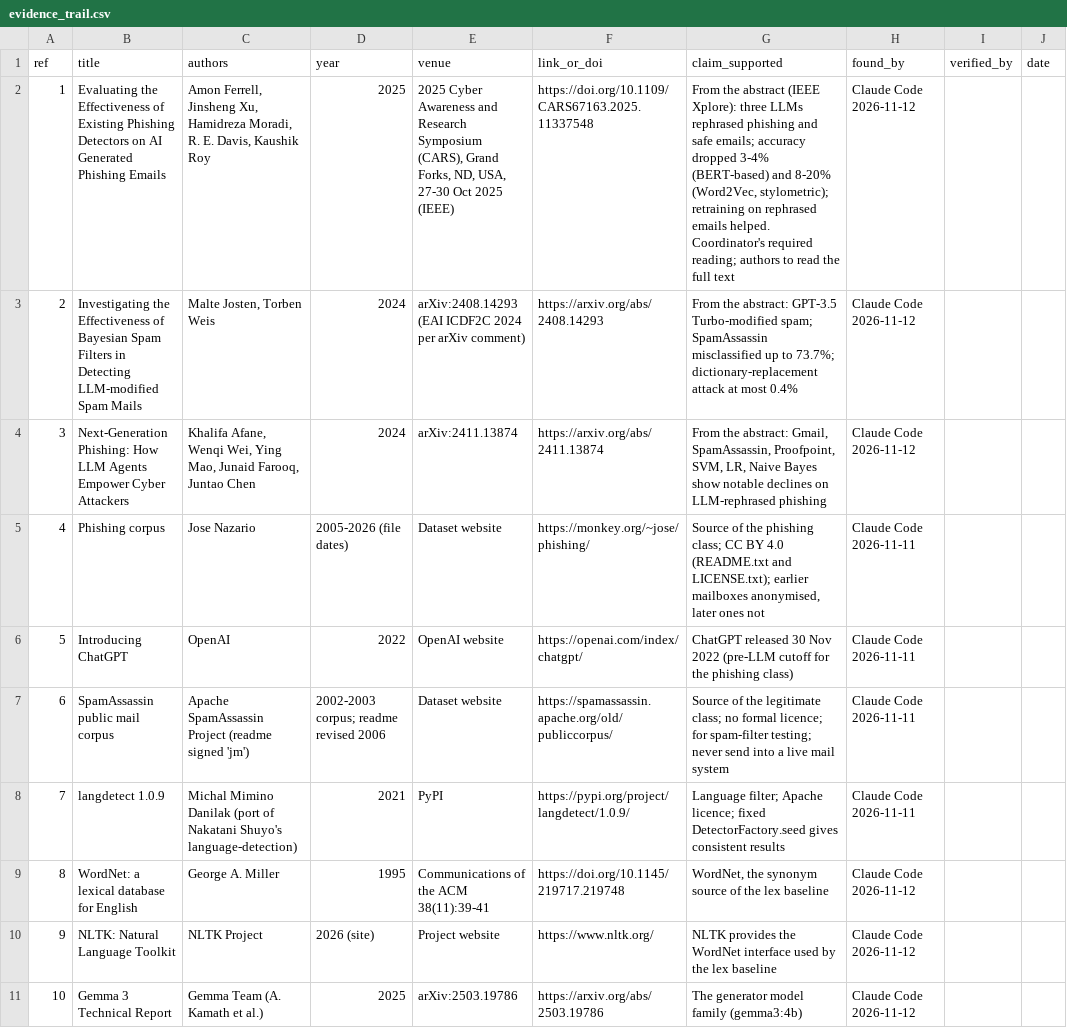
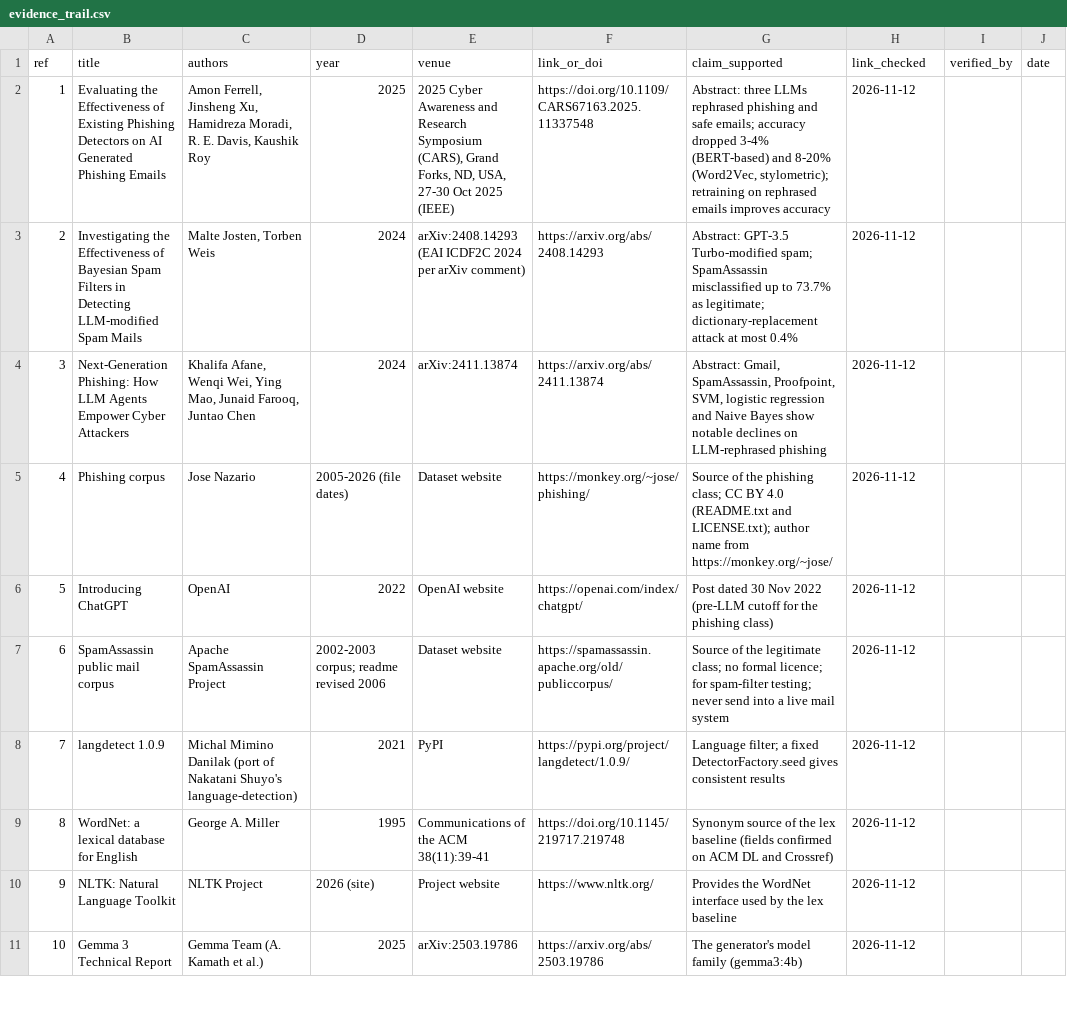
Before and after one commit to sodik-tursunboev/llm-phishing-study, a CSV file: references/evidence_trail.csv, drawn as a sheet; only a part is shown; the diff covers the shown part only.

```diff
--- a/references/evidence_trail.csv
+++ b/references/evidence_trail.csv
@@ -1,11 +1,11 @@
-ref,title,authors,year,venue,link_or_doi,claim_supported,found_by,verified_by,date
-1,Evaluating the Effectiveness of Existing Phishing Detectors on AI Generated Phishing Emails,"Amon Ferrell, Jinsheng Xu, Hamidreza Moradi, R. E. Davis, Kaushik Roy",2025,"2025 Cyber Awareness and Research Symposium (CARS), Grand Forks, ND, USA, 27-30 Oct 2025 (IEEE)",https://doi.org/10.1109/CARS67163.2025.11337548,"From the abstract (IEEE Xplore): three LLMs rephrased phishing and safe emails; accuracy dropped 3-4% (BERT-based) and 8-20% (Word2Vec, stylometric); retraining on rephrased emails helped. Coordinator's required reading; authors to read the full text",Claude Code 2026-11-12,,
-2,Investigating the Effectiveness of Bayesian Spam Filters in Detecting LLM-modified Spam Mails,"Malte Josten, Torben Weis",2024,"arXiv:2408.14293 (EAI ICDF2C 2024 per arXiv comment)",https://arxiv.org/abs/2408.14293,"From the abstract: GPT-3.5 Turbo-modified spam; SpamAssassin misclassified up to 73.7%; dictionary-replacement attack at most 0.4%",Claude Code 2026-11-12,,
-3,Next-Generation Phishing: How LLM Agents Empower Cyber Attackers,"Khalifa Afane, Wenqi Wei, Ying Mao, Junaid Farooq, Juntao Chen",2024,arXiv:2411.13874,https://arxiv.org/abs/2411.13874,"From the abstract: Gmail, SpamAssassin, Proofpoint, SVM, LR, Naive Bayes show notable declines on LLM-rephrased phishing",Claude Code 2026-11-12,,
-4,Phishing corpus,Jose Nazario,2005-2026 (file dates),Dataset website,https://monkey.org/~jose/phishing/,"Source of the phishing class; CC BY 4.0 (README.txt and LICENSE.txt); earlier mailboxes anonymised, later ones not",Claude Code 2026-11-11,,
-5,Introducing ChatGPT,OpenAI,2022,OpenAI website,https://openai.com/index/chatgpt/,"ChatGPT released 30 Nov 2022 (pre-LLM cutoff for the phishing class)",Claude Code 2026-11-11,,
-6,SpamAssassin public mail corpus,Apache SpamAssassin Project (readme signed 'jm'),2002-2003 corpus; readme revised 2006,Dataset website,https://spamassassin.apache.org/old/publiccorpus/,"Source of the legitimate class; no formal licence; for spam-filter testing; never send into a live mail system",Claude Code 2026-11-11,,
-7,langdetect 1.0.9,Michal Mimino Danilak (port of Nakatani Shuyo's language-detection),2021,PyPI,https://pypi.org/project/langdetect/1.0.9/,"Language filter; Apache licence; fixed DetectorFactory.seed gives consistent results",Claude Code 2026-11-11,,
-8,WordNet: a lexical database for English,George A. Miller,1995,"Communications of the ACM 38(11):39-41",https://doi.org/10.1145/219717.219748,"WordNet, the synonym source of the lex baseline",Claude Code 2026-11-12,,
-9,NLTK: Natural Language Toolkit,NLTK Project,2026 (site),Project website,https://www.nltk.org/,"NLTK provides the WordNet interface used by the lex baseline",Claude Code 2026-11-12,,
-10,Gemma 3 Technical Report,"Gemma Team (A. Kamath et al.)",2025,arXiv:2503.19786,https://arxiv.org/abs/2503.19786,"The generator model family (gemma3:4b)",Claude Code 2026-11-12,,
+ref,title,authors,year,venue,link_or_doi,claim_supported,link_checked,verified_by,date
+1,Evaluating the Effectiveness of Existing Phishing Detectors on AI Generated Phishing Emails,"Amon Ferrell, Jinsheng Xu, Hamidreza Moradi, R. E. Davis, Kaushik Roy",2025,"2025 Cyber Awareness and Research Symposium (CARS), Grand Forks, ND, USA, 27-30 Oct 2025 (IEEE)",https://doi.org/10.1109/CARS67163.2025.11337548,"Abstract: three LLMs rephrased phishing and safe emails; accuracy dropped 3-4% (BERT-based) and 8-20% (Word2Vec, stylometric); retraining on rephrased emails improves accuracy",2026-11-12,,
+2,Investigating the Effectiveness of Bayesian Spam Filters in Detecting LLM-modified Spam Mails,"Malte Josten, Torben Weis",2024,"arXiv:2408.14293 (EAI ICDF2C 2024 per arXiv comment)",https://arxiv.org/abs/2408.14293,"Abstract: GPT-3.5 Turbo-modified spam; SpamAssassin misclassified up to 73.7% as legitimate; dictionary-replacement attack at most 0.4%",2026-11-12,,
+3,Next-Generation Phishing: How LLM Agents Empower Cyber Attackers,"Khalifa Afane, Wenqi Wei, Ying Mao, Junaid Farooq, Juntao Chen",2024,arXiv:2411.13874,https://arxiv.org/abs/2411.13874,"Abstract: Gmail, SpamAssassin, Proofpoint, SVM, logistic regression and Naive Bayes show notable declines on LLM-rephrased phishing",2026-11-12,,
+4,Phishing corpus,Jose Nazario,2005-2026 (file dates),Dataset website,https://monkey.org/~jose/phishing/,"Source of the phishing class; CC BY 4.0 (README.txt and LICENSE.txt); author name from https://monkey.org/~jose/",2026-11-12,,
+5,Introducing ChatGPT,OpenAI,2022,OpenAI website,https://openai.com/index/chatgpt/,"Post dated 30 Nov 2022 (pre-LLM cutoff for the phishing class)",2026-11-12,,
+6,SpamAssassin public mail corpus,Apache SpamAssassin Project,2002-2003 corpus; readme revised 2006,Dataset website,https://spamassassin.apache.org/old/publiccorpus/,"Source of the legitimate class; no formal licence; for spam-filter testing; never send into a live mail system",2026-11-12,,
+7,langdetect 1.0.9,Michal Mimino Danilak (port of Nakatani Shuyo's language-detection),2021,PyPI,https://pypi.org/project/langdetect/1.0.9/,"Language filter; a fixed DetectorFactory.seed gives consistent results",2026-11-12,,
+8,WordNet: a lexical database for English,George A. Miller,1995,"Communications of the ACM 38(11):39-41",https://doi.org/10.1145/219717.219748,"Synonym source of the lex baseline (fields confirmed on ACM DL and Crossref)",2026-11-12,,
+9,NLTK: Natural Language Toolkit,NLTK Project,2026 (site),Project website,https://www.nltk.org/,"Provides the WordNet interface used by the lex baseline",2026-11-12,,
+10,Gemma 3 Technical Report,"Gemma Team (A. Kamath et al.)",2025,arXiv:2503.19786,https://arxiv.org/abs/2503.19786,"The generator's model family (gemma3:4b)",2026-11-12,,
```
Also changed, not shown: 15 edited cells elsewhere in this file, 9 other files.
